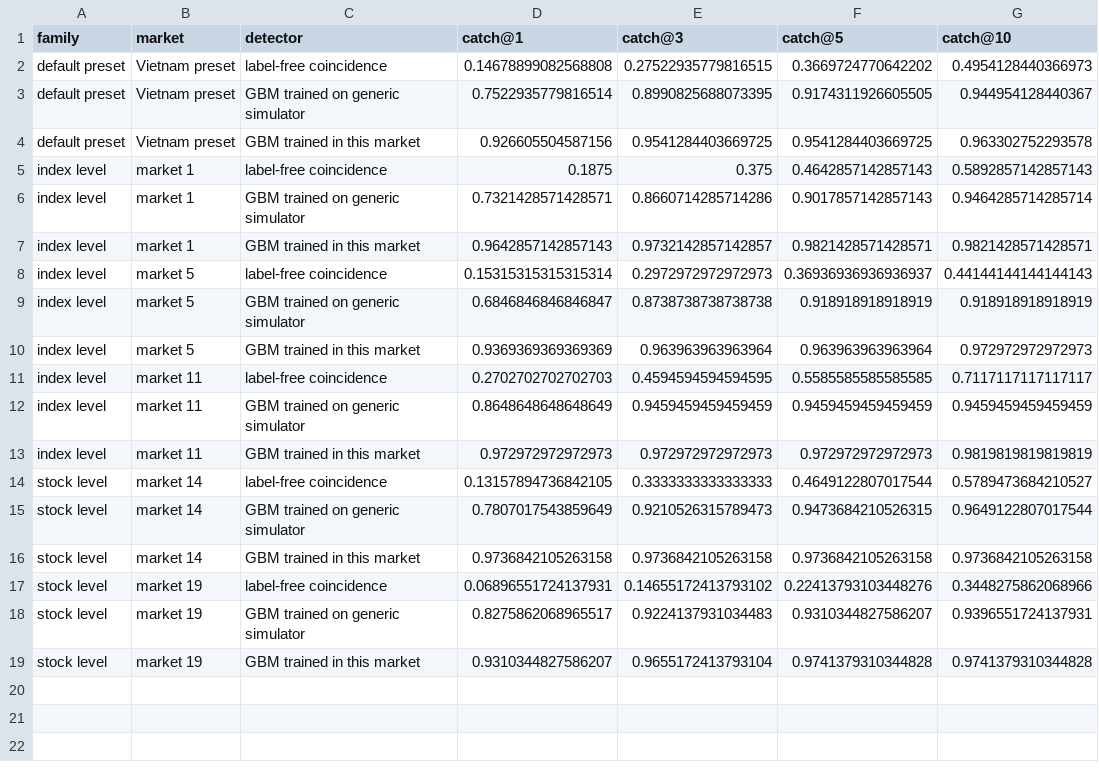
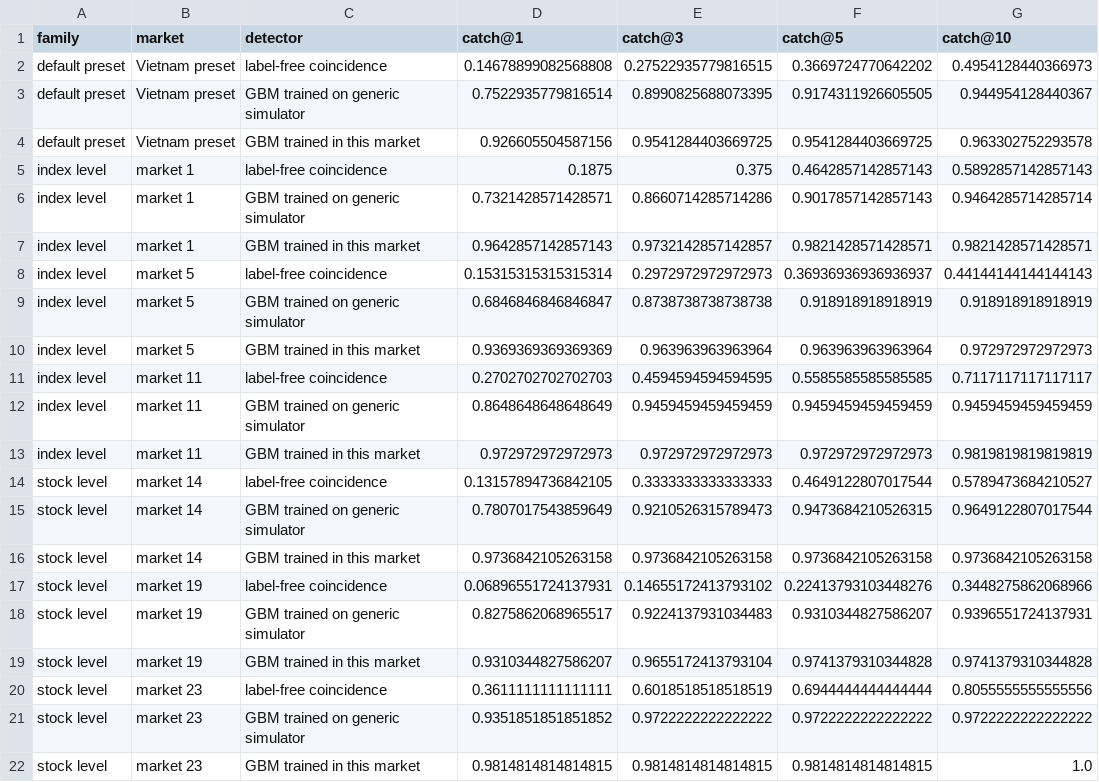
Before and after one commit to vinhqdang/quantitative_trading, a CSV file: results/transfer.csv, drawn as a sheet; the diff names each change by its address in the sheet, - before the commit and + after, or states it on an @@ line.

Commit message:
Update partial results of the transfer and strategy-menu experiments (runs in progress)

```diff
--- a/results/transfer.csv
+++ b/results/transfer.csv
+row 20: stock level | market 23 | label-free coincidence | 0.3611111111111111 | 0.6018518518518519 | 0.6944444444444444 | 0.8055555555555556
+row 21: stock level | market 23 | GBM trained on generic simulator | 0.9351851851851852 | 0.9722222222222222 | 0.9722222222222222 | 0.9722222222222222
+row 22: stock level | market 23 | GBM trained in this market | 0.9814814814814815 | 0.9814814814814815 | 0.9814814814814815 | 1.0
```
